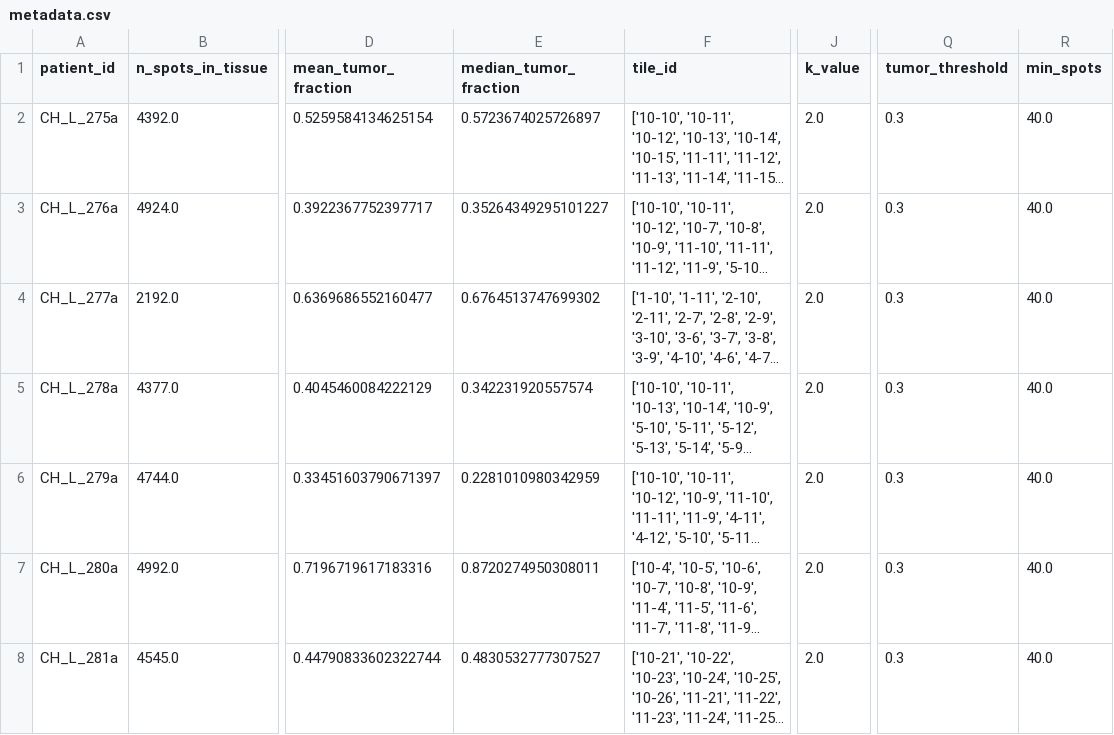
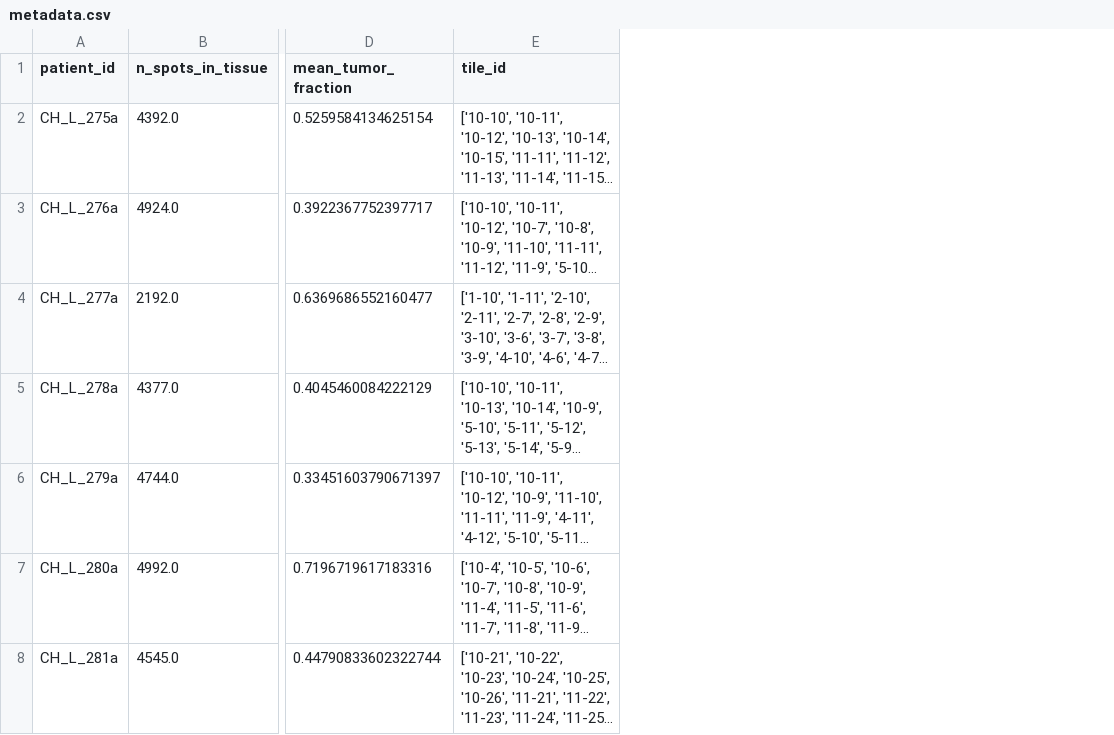
Before and after one commit to hannayousefabadi/HNE, a CSV file: qc_reports/preprocessing_qc/cohort/metadata.csv, drawn as a sheet; only a part is shown, gaps mark what is left out; long unchanged cells end in …; the diff covers the shown part only; the diff names each change by its address in the sheet, - before the commit and + after, or states it on an @@ line.

```diff
--- a/qc_reports/preprocessing_qc/cohort/metadata.csv
+++ b/qc_reports/preprocessing_qc/cohort/metadata.csv
-column E (median_tumor_fraction), rows 2-8: 0.5723674025726897 | 0.35264349295101227 | 0.6764513747699302 | 0.342231920557574 | 0.2281010980342959 | 0.8720274950308011 | 0.4830532777307527
-column J (k_value), rows 2-8: all 2.0
-column Q (tumor_threshold), rows 2-8: all 0.3
-column R (min_spots), rows 2-8: all 40.0
```
Also changed, not shown: 30 edited cells elsewhere in this file, qc_reports/preprocessing_qc/cohort/qc_records.csv, qc_reports/preprocessing_qc/cohort/qc_summary.csv, 22 other files.
